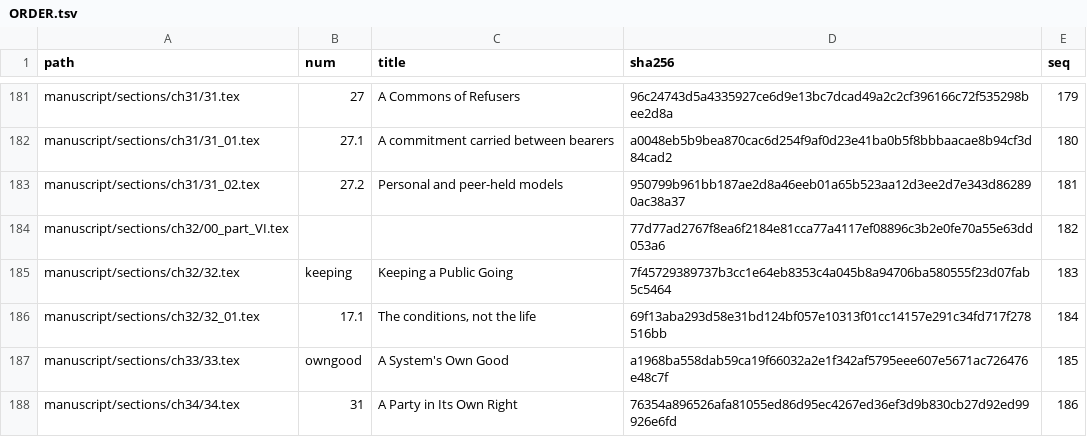
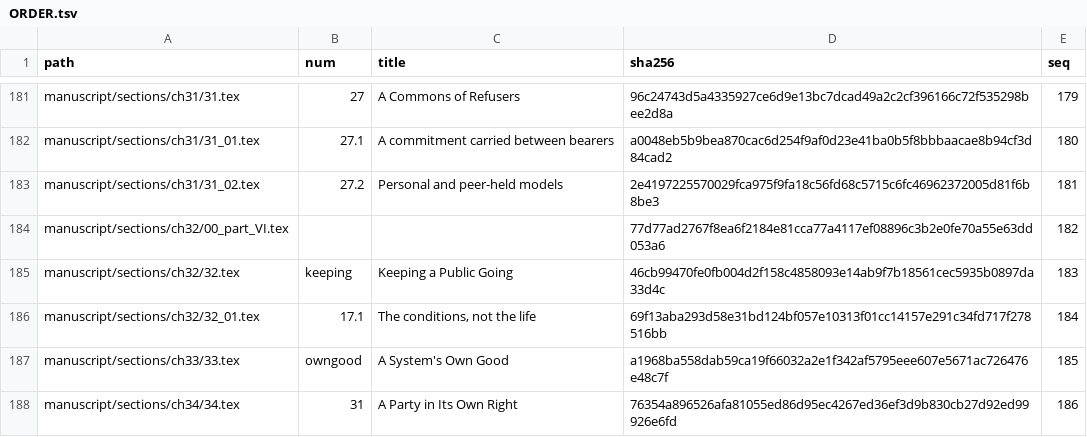
Before and after one commit to iterabloom/antifascist.intelligence, a TSV file: manuscript/sections/ORDER.tsv, drawn as a sheet; only a part is shown, gaps mark what is left out; the diff covers the shown part only.

```diff
--- a/manuscript/sections/ORDER.tsv
+++ b/manuscript/sections/ORDER.tsv
@@ -182,5 +182,5 @@ manuscript/sections/ch31/31.tex	27	A Commons of Refusers	96c24743d5a4335927ce6d9
 manuscript/sections/ch31/31_01.tex	27.1	A commitment carried between bearers	a0048eb5b9bea870cac6d254f9af0d23e41ba0b5f8bbbaacae8b94cf3d84cad2	180
-manuscript/sections/ch31/31_02.tex	27.2	Personal and peer-held models	950799b961bb187ae2d8a46eeb01a65b523aa12d3ee2d7e343d862890ac38a37	181
+manuscript/sections/ch31/31_02.tex	27.2	Personal and peer-held models	2e4197225570029fca975f9fa18c56fd68c5715c6fc46962372005d81f6b8be3	181
 manuscript/sections/ch32/00_part_VI.tex			77d77ad2767f8ea6f2184e81cca77a4117ef08896c3b2e0fe70a55e63dd053a6	182
-manuscript/sections/ch32/32.tex	keeping	Keeping a Public Going	7f45729389737b3cc1e64eb8353c4a045b8a94706ba580555f23d07fab5c5464	183
+manuscript/sections/ch32/32.tex	keeping	Keeping a Public Going	46cb99470fe0fb004d2f158c4858093e14ab9f7b18561cec5935b0897da33d4c	183
 manuscript/sections/ch32/32_01.tex	17.1	The conditions, not the life	69f13aba293d58e31bd124bf057e10313f01cc14157e291c34fd717f278516bb	184
```
Also changed, not shown: 8 edited cells elsewhere in this file, 14 other files.
